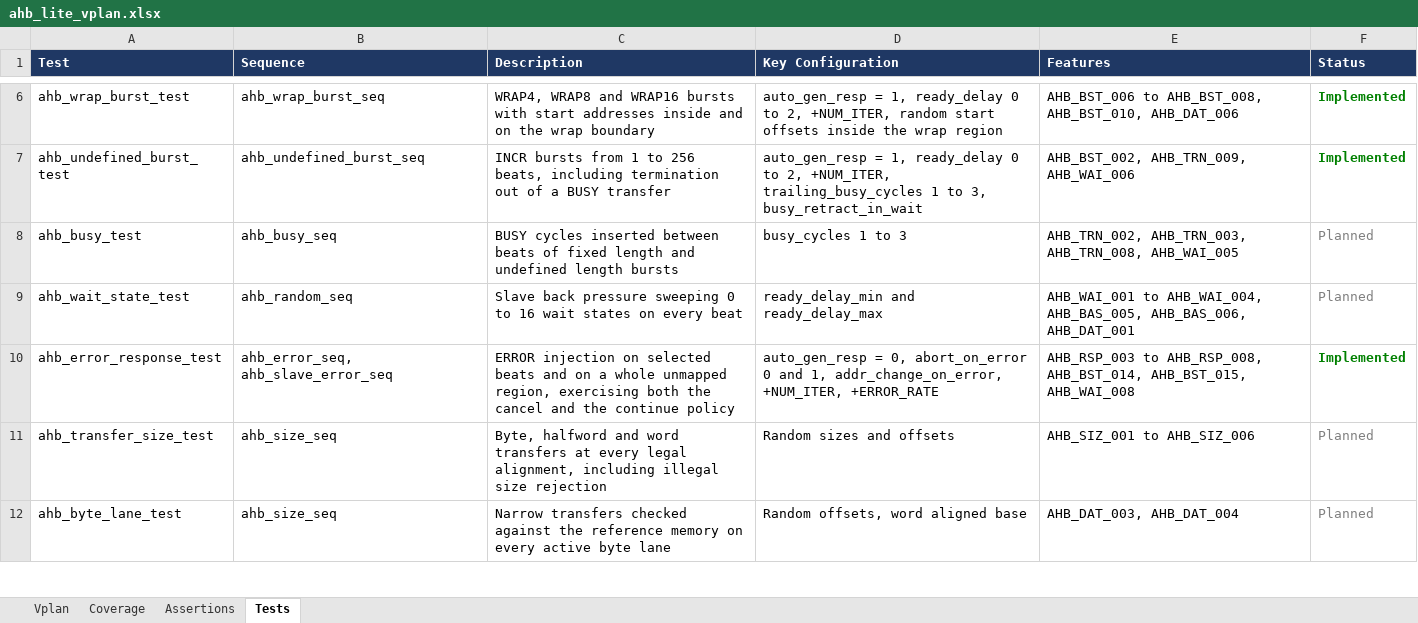
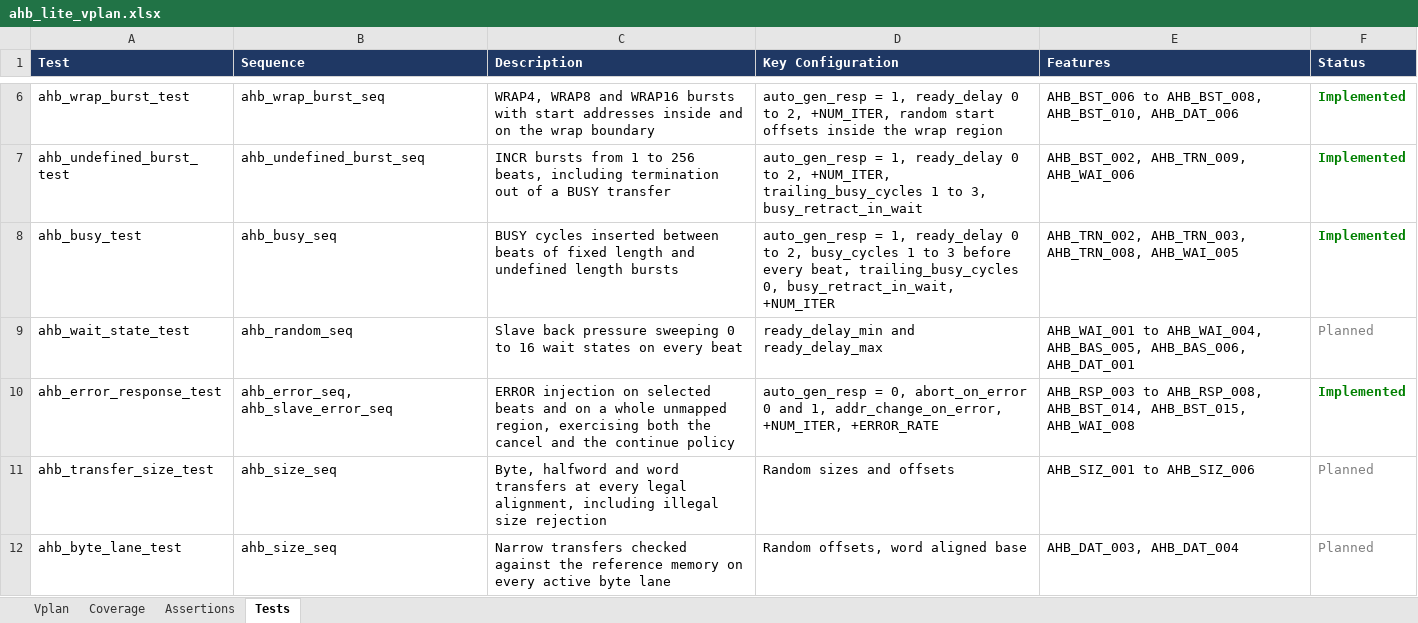
Before and after one commit to legiahuy15/AMBA-3-AHB-Lite-VIP, an Excel workbook: doc/ahb_lite_vplan.xlsx, sheet Tests, drawn as a sheet; only a part is shown, gaps mark what is left out; values as stored, in another font and other column widths than the file's, no borders; the diff names each change by its address in the sheet, - before the commit and + after, or states it on an @@ line.

```diff
--- a/doc/ahb_lite_vplan.xlsx (sheet Tests)
+++ b/doc/ahb_lite_vplan.xlsx (sheet Tests)
-D8 (Key Configuration): busy_cycles 1 to 3
+D8 (Key Configuration): auto_gen_resp = 1, ready_delay 0 to 2, busy_cycles 1 to 3 before every beat, trailing_busy_cycles 0, busy_retract_in_wait, +NUM_ITER
-F8 (Status): Planned
+F8 (Status): Implemented
@@ F8 bold: off → on, text colour: #808080 → #008000 @@
```
Also changed, not shown: sheet Vplan, sheet Assertions, 8 other files.
